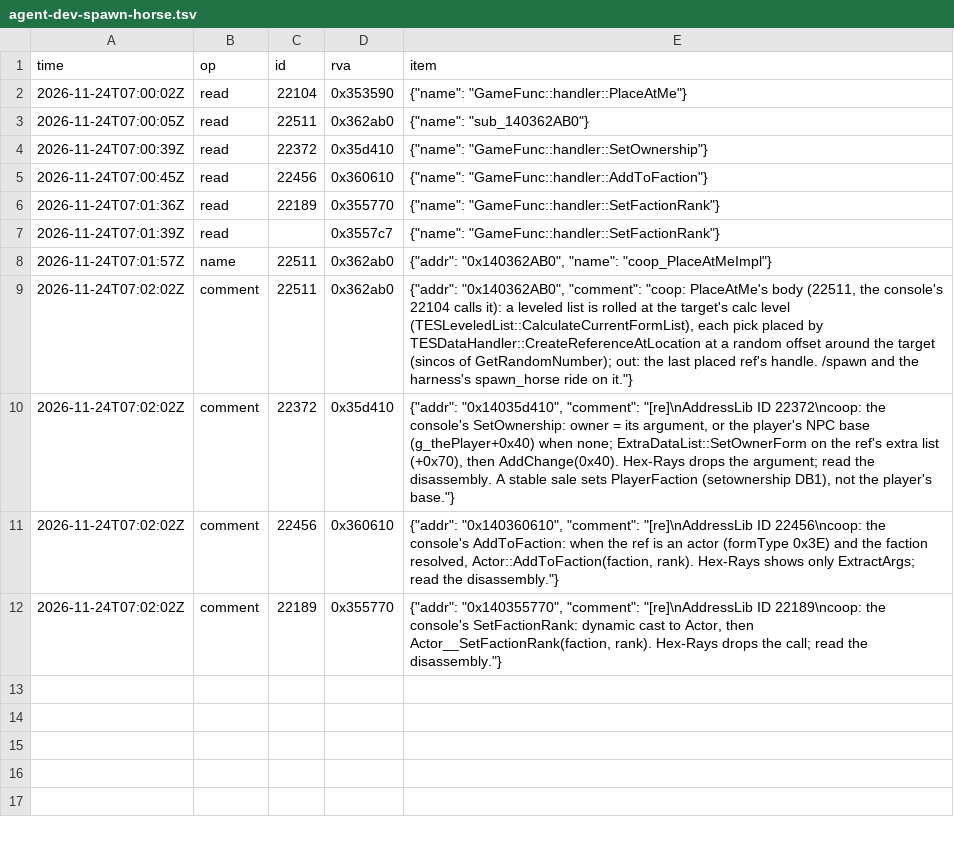
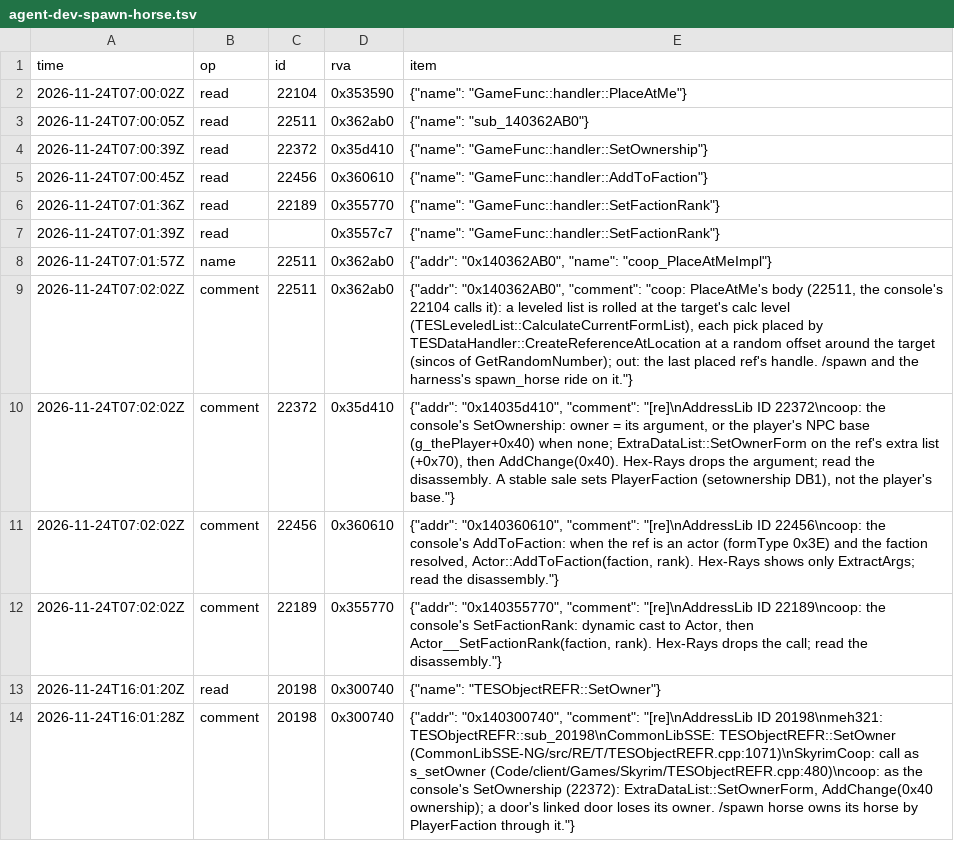
Before and after one commit to blockheads/SkyrimCoop, a TSV file: docs/re/journal/1.7.104/agent-dev-spawn-horse.tsv, drawn as a sheet; the diff names each change by its address in the sheet, - before the commit and + after, or states it on an @@ line.

```diff
--- a/docs/re/journal/1.7.104/agent-dev-spawn-horse.tsv
+++ b/docs/re/journal/1.7.104/agent-dev-spawn-horse.tsv
+row 13: 2026-11-24T16:01:20Z | read | 20198 | 0x300740 | {"name": "TESObjectREFR::SetOwner"}
+row 14: 2026-11-24T16:01:28Z | comment | 20198 | 0x300740 | {"addr": "0x140300740", "comment": "[re]\nAddressLib ID 20198\nmeh321: TESObjectREFR::sub_20198\nCommonLibSSE: TESObjectREFR::SetOwner (CommonLibSSE-NG/src/RE/T/TESObjectREFR.cpp:1071)\nSkyrimCoop: call as s_setOwner (Code/client/Games/Skyrim/TESObjectREFR.cpp:480)\ncoop: as the console's SetOwnership (22372): ExtraDataList::SetOwnerForm, AddChange(0x40 ownership); a door's linked door loses its owner. /spawn horse owns its horse by PlayerFaction through it."}
```
Also changed, not shown: 24 other files.
